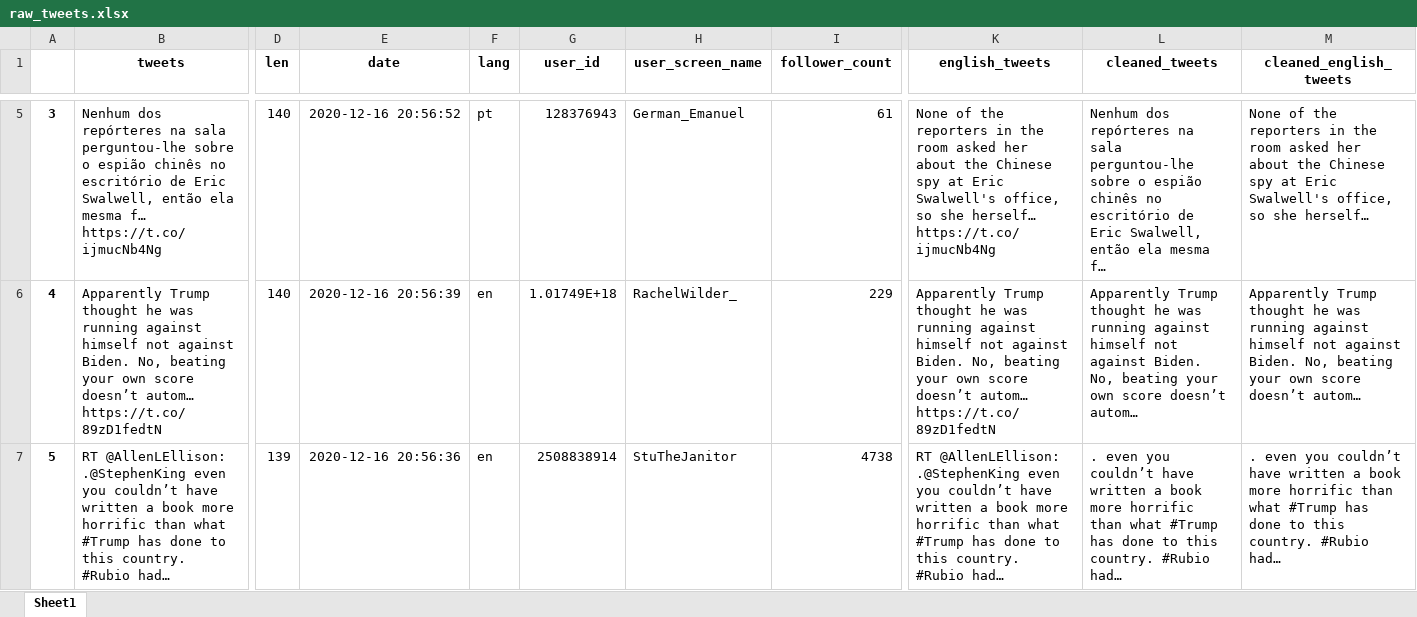
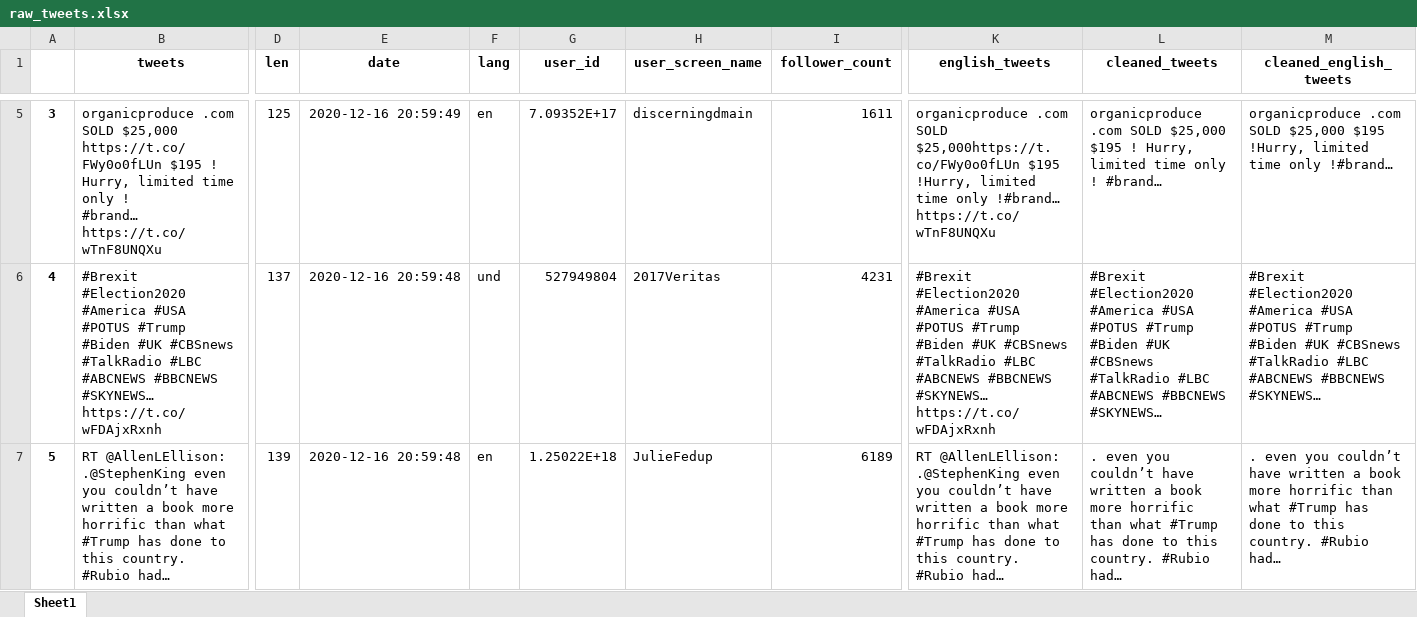
Before and after one commit to fschadler/Tweesent, an Excel workbook: TwitterSentimentAnalyser/TSentimentAnalyser/static/xlsx/raw_tweets.xlsx, sheet Sheet1, drawn as a sheet; only a part is shown, gaps mark what is left out; values as stored, in another font and other column widths than the file's, no borders; ↵ is a line break in a cell; the diff covers the shown part only; the diff names each change by its address in the sheet, - before the commit and + after, or states it on an @@ line.

Commit message:
Changed column names for df_short

```diff
--- a/TwitterSentimentAnalyser/TSentimentAnalyser/static/xlsx/raw_tweets.xlsx (sheet Sheet1)
+++ b/TwitterSentimentAnalyser/TSentimentAnalyser/static/xlsx/raw_tweets.xlsx (sheet Sheet1)
-B5 (tweets): Nenhum dos repórteres na sala perguntou-lhe sobre o espião chinês no escritório de Eric Swalwell, então ela mesma f… https://t.co/ijmucNb4Ng
+B5 (tweets): organicproduce .com SOLD $25,000 ↵ https://t.co/FWy0o0fLUn $195 ! ↵ Hurry, limited time only ! ↵ #brand… https://t.co/wTnF8UNQXu
-D5 (len): 140
+D5 (len): 125
-E5 (date): 2020-12-16 20:56:52
+E5 (date): 2020-12-16 20:59:49
-F5 (lang): pt
+F5 (lang): en
-G5 (user_id): 128376943
+G5 (user_id): 7.09352E+17
-H5 (user_screen_name): German_Emanuel
+H5 (user_screen_name): discerningdmain
-I5 (follower_count): 61
+I5 (follower_count): 1611
-K5 (english_tweets): None of the reporters in the room asked her about the Chinese spy at Eric Swalwell's office, so she herself… https://t.co/ijmucNb4Ng
+K5 (english_tweets): organicproduce .com SOLD $25,000https://t.co/FWy0o0fLUn $195 !Hurry, limited time only !#brand… https://t.co/wTnF8UNQXu
-L5 (cleaned_tweets): Nenhum dos repórteres na sala perguntou-lhe sobre o espião chinês no escritório de Eric Swalwell, então ela mesma f…
+L5 (cleaned_tweets): organicproduce .com SOLD $25,000 $195 ! Hurry, limited time only ! #brand…
-M5 (cleaned_english_tweets): None of the reporters in the room asked her about the Chinese spy at Eric Swalwell's office, so she herself…
+M5 (cleaned_english_tweets): organicproduce .com SOLD $25,000 $195 !Hurry, limited time only !#brand…
-B6 (tweets): Apparently Trump thought he was running against himself not against Biden. No, beating your own score doesn’t autom… https://t.co/89zD1fedtN
+B6 (tweets): #Brexit #Election2020 #America #USA #POTUS #Trump #Biden #UK #CBSnews #TalkRadio #LBC #ABCNEWS #BBCNEWS #SKYNEWS… https://t.co/wFDAjxRxnh
-D6 (len): 140
+D6 (len): 137
-E6 (date): 2020-12-16 20:56:39
+E6 (date): 2020-12-16 20:59:48
-F6 (lang): en
+F6 (lang): und
-G6 (user_id): 1.01749E+18
+G6 (user_id): 527949804
-H6 (user_screen_name): RachelWilder_
+H6 (user_screen_name): 2017Veritas
-I6 (follower_count): 229
+I6 (follower_count): 4231
-K6 (english_tweets): Apparently Trump thought he was running against himself not against Biden. No, beating your own score doesn’t autom… https://t.co/89zD1fedtN
+K6 (english_tweets): #Brexit #Election2020 #America #USA #POTUS #Trump #Biden #UK #CBSnews #TalkRadio #LBC #ABCNEWS #BBCNEWS #SKYNEWS… https://t.co/wFDAjxRxnh
-L6 (cleaned_tweets): Apparently Trump thought he was running against himself not against Biden. No, beating your own score doesn’t autom…
+L6 (cleaned_tweets): #Brexit #Election2020 #America #USA #POTUS #Trump #Biden #UK #CBSnews #TalkRadio #LBC #ABCNEWS #BBCNEWS #SKYNEWS…
-M6 (cleaned_english_tweets): Apparently Trump thought he was running against himself not against Biden. No, beating your own score doesn’t autom…
+M6 (cleaned_english_tweets): #Brexit #Election2020 #America #USA #POTUS #Trump #Biden #UK #CBSnews #TalkRadio #LBC #ABCNEWS #BBCNEWS #SKYNEWS…
-E7 (date): 2020-12-16 20:56:36
+E7 (date): 2020-12-16 20:59:48
-G7 (user_id): 2508838914
+G7 (user_id): 1.25022E+18
-H7 (user_screen_name): StuTheJanitor
+H7 (user_screen_name): JulieFedup
-I7 (follower_count): 4738
+I7 (follower_count): 6189
```
Also changed, not shown: 81 edited cells elsewhere in this sheet, 1 other file.
